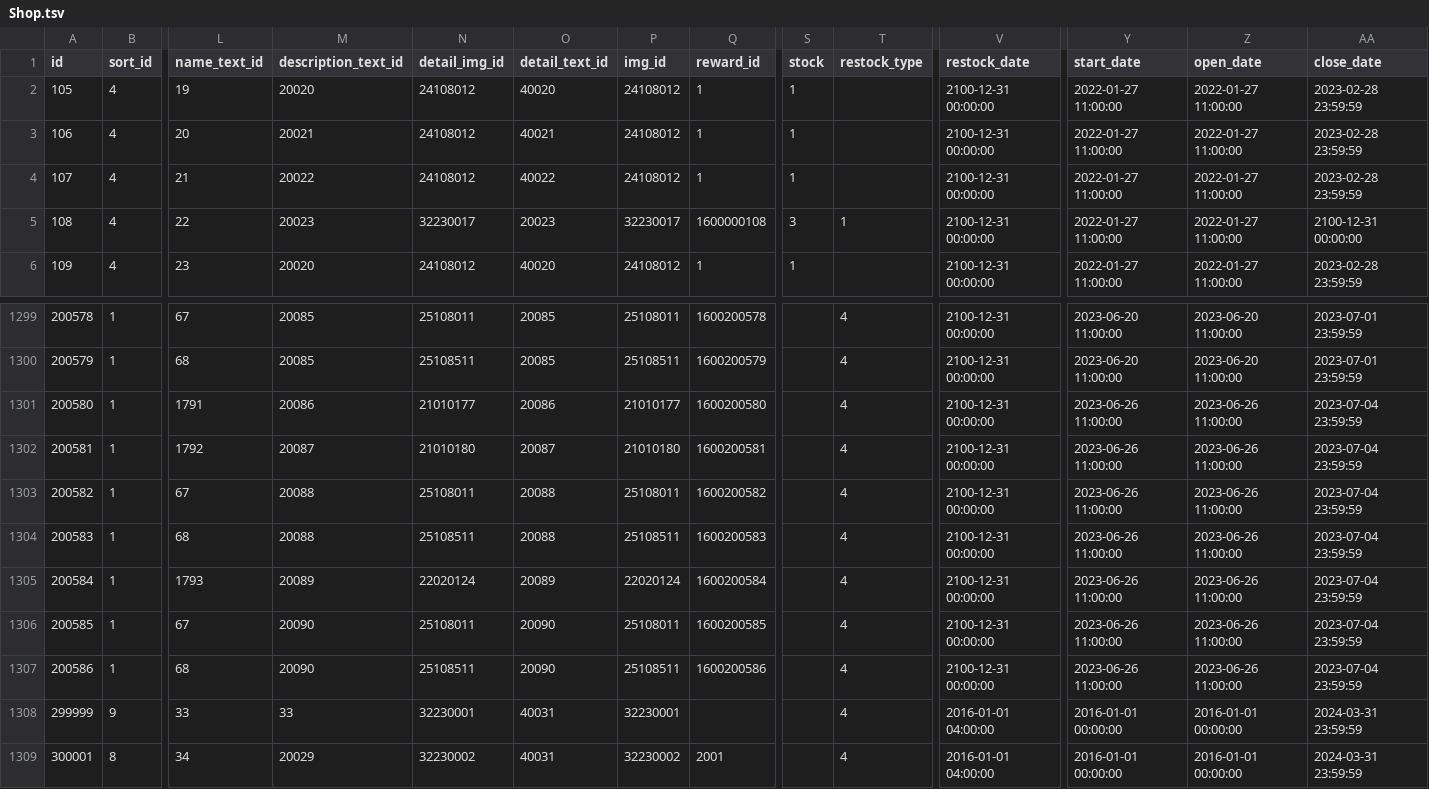
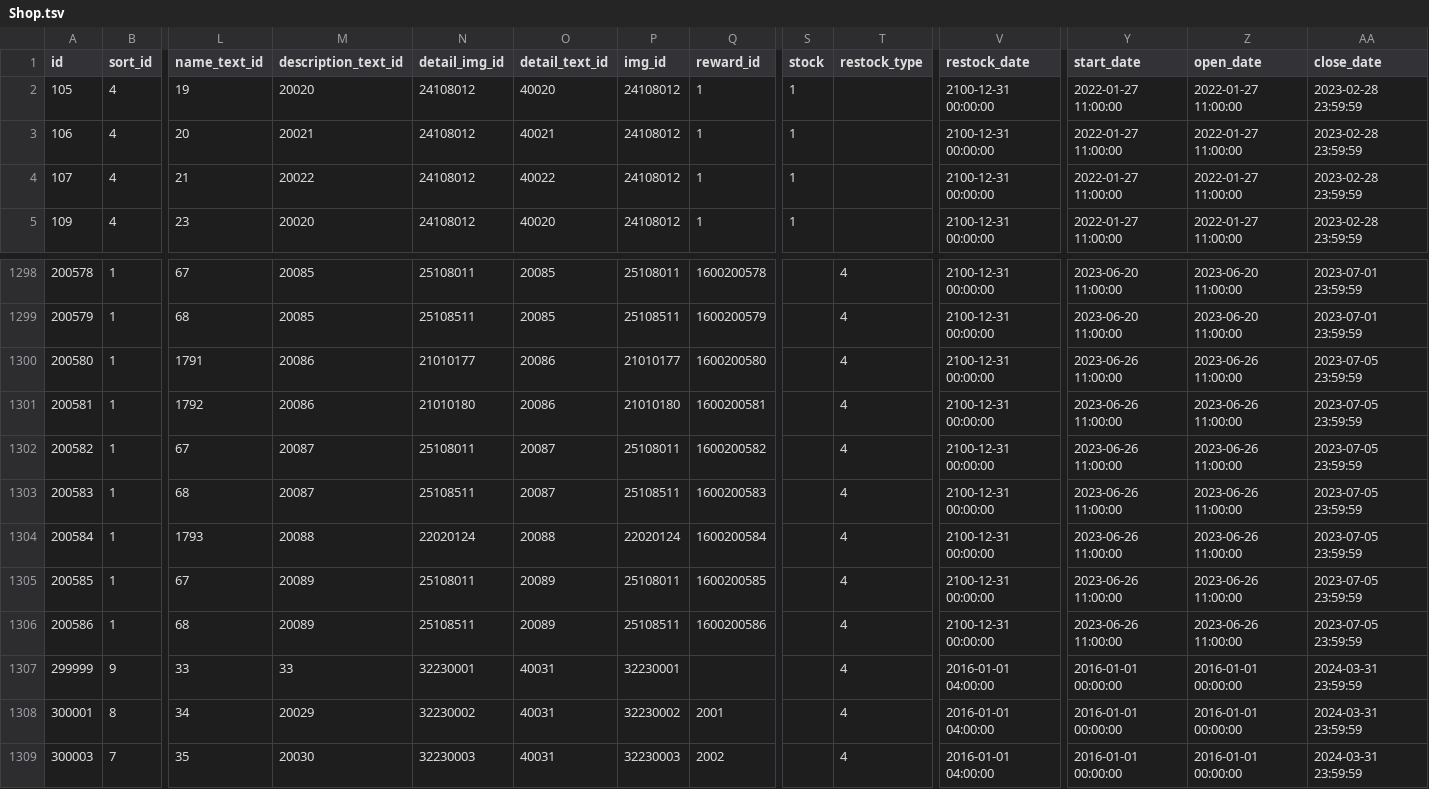
Before and after one commit to game4353/camp-data, a TSV file: data/tsv/Shop.tsv, drawn as a sheet; only a part is shown, gaps mark what is left out; the shorter side is filled out with more unchanged rows; removed rows and columns are numbered as before the commit, all else as after; rows hold the shown columns only; the diff names each change by its address in the sheet, - before the commit and + after, or states it on an @@ line.

```diff
--- a/data/tsv/Shop.tsv
+++ b/data/tsv/Shop.tsv
-row 5: 108 | 4 | 22 | 20023 | 32230017 | 20023 | 32230017 | 1600000108 | 3 | 1 | 2100-12-31 00:00:00 | 2022-01-27 11:00:00 | 2022-01-27 11:00:00 | 2100-12-31 00:00:00
-AA1300:AA1306 (close_date): 2023-07-04 23:59:59
+AA1300:AA1306 (close_date): 2023-07-05 23:59:59
-M1301 (description_text_id): 20087
+M1301 (description_text_id): 20086
-O1301 (detail_text_id): 20087
+O1301 (detail_text_id): 20086
-M1302:M1303 (description_text_id): 20088
+M1302:M1303 (description_text_id): 20087
-O1302:O1303 (detail_text_id): 20088
+O1302:O1303 (detail_text_id): 20087
-M1304 (description_text_id): 20089
+M1304 (description_text_id): 20088
-O1304 (detail_text_id): 20089
+O1304 (detail_text_id): 20088
-M1305:M1306 (description_text_id): 20090
+M1305:M1306 (description_text_id): 20089
-O1305:O1306 (detail_text_id): 20090
+O1305:O1306 (detail_text_id): 20089
```
Also changed, not shown: data/tsv/Card.tsv, data/tsv/Gear.tsv, 23 other files.
